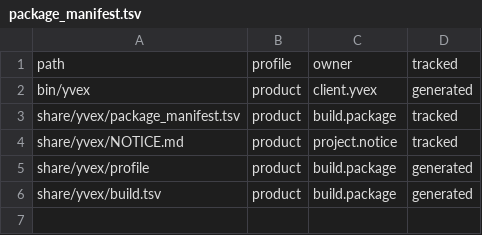
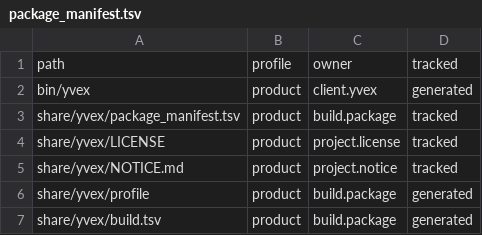
Before and after one commit to yailabs/clori, a TSV file: config/package_manifest.tsv, drawn as a sheet.

```diff
--- a/config/package_manifest.tsv
+++ b/config/package_manifest.tsv
@@ -3,2 +3,3 @@ bin/yvex	product	client.yvex	generated
 share/yvex/package_manifest.tsv	product	build.package	tracked
+share/yvex/LICENSE	product	project.license	tracked
 share/yvex/NOTICE.md	product	project.notice	tracked
```
Also changed, not shown: 20 other files.
